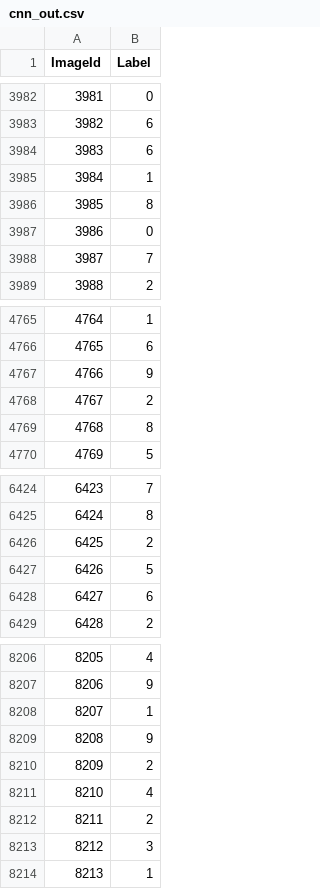
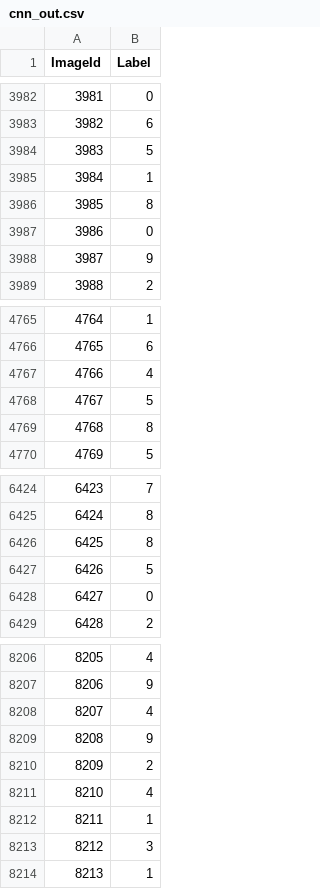
Before and after one commit to amrgaber249/Digit-Recognizer, a CSV file: cnn_out.csv, drawn as a sheet; only a part is shown, gaps mark what is left out; the diff covers the shown part only.

```diff
--- a/cnn_out.csv
+++ b/cnn_out.csv
@@ -3983,3 +3983,3 @@ ImageId,Label
 3982,6
-3983,6
+3983,5
 3984,1
@@ -3987,3 +3987,3 @@ ImageId,Label
 3986,0
-3987,7
+3987,9
 3988,2
@@ -4766,4 +4766,4 @@ ImageId,Label
 4765,6
-4766,9
-4767,2
+4766,4
+4767,5
 4768,8
@@ -6425,5 +6425,5 @@ ImageId,Label
 6424,8
-6425,2
+6425,8
 6426,5
-6427,6
+6427,0
 6428,2
@@ -8207,3 +8207,3 @@ ImageId,Label
 8206,9
-8207,1
+8207,4
 8208,9
@@ -8211,3 +8211,3 @@ ImageId,Label
 8210,4
-8211,2
+8211,1
 8212,3
```
Also changed, not shown: 50 edited cells elsewhere in this file, 1 other file.
